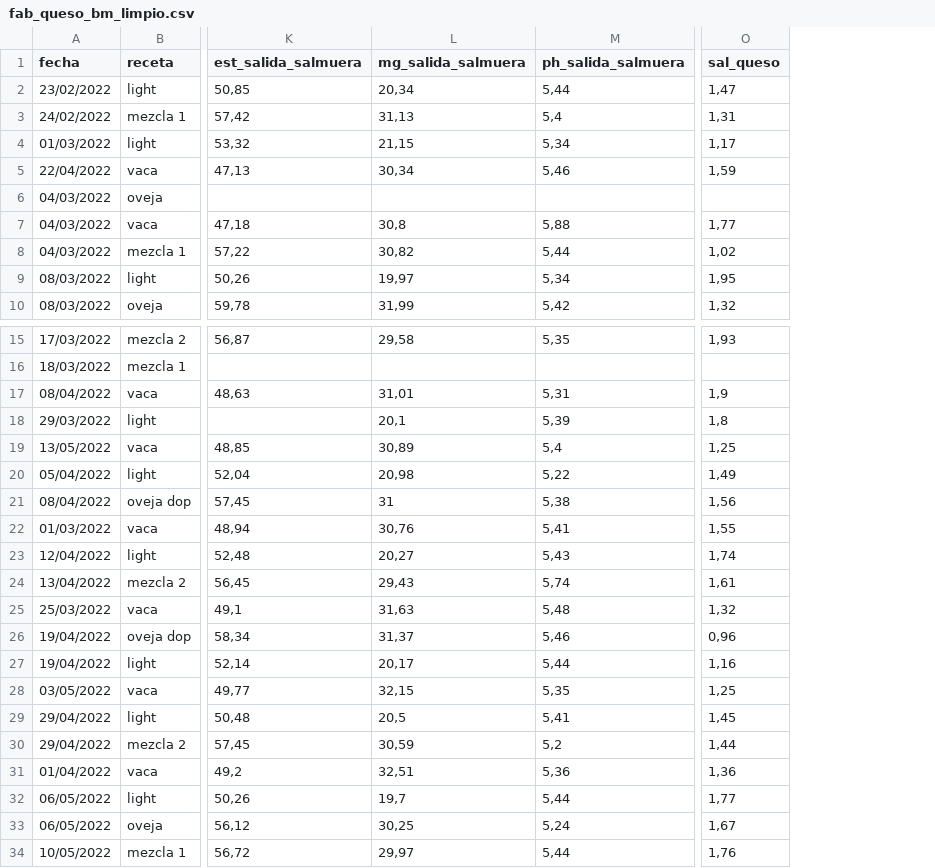
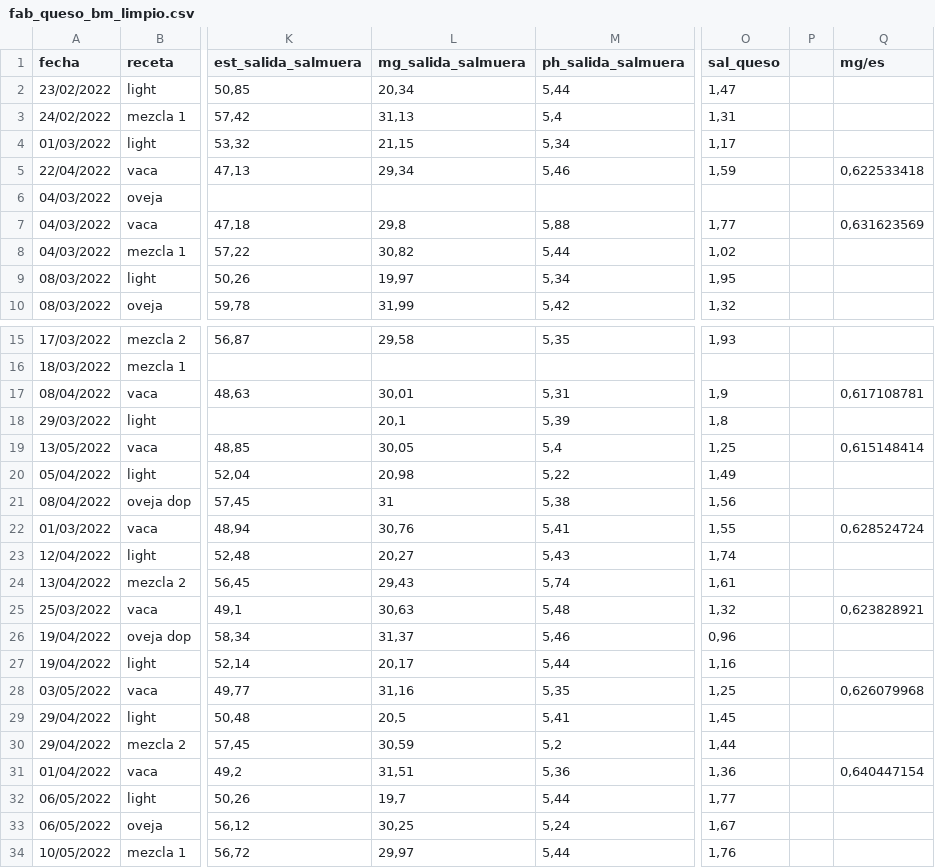
Before and after one commit to juanriera/master-queseria, a CSV file: datos/fab_queso_bm_limpio.csv, drawn as a sheet; only a part is shown, gaps mark what is left out; the diff names each change by its address in the sheet, - before the commit and + after, or states it on an @@ line.

Commit message:
update fab_queso_limpio.csv

```diff
--- a/datos/fab_queso_bm_limpio.csv
+++ b/datos/fab_queso_bm_limpio.csv
+column P, empty
+column Q (mg/es), rows 5-7: 0,622533418 |  | 0,631623569; rows 17-31: 0,617108781 |  | 0,615148414 |  |  | 0,628524724 |  |  | 0,623828921 |  |  | 0,626079968 |  |  | 0,640447154
-L5 (mg_salida_salmuera): 30,34
+L5 (mg_salida_salmuera): 29,34
-L7 (mg_salida_salmuera): 30,8
+L7 (mg_salida_salmuera): 29,8
-L17 (mg_salida_salmuera): 31,01
+L17 (mg_salida_salmuera): 30,01
-L19 (mg_salida_salmuera): 30,89
+L19 (mg_salida_salmuera): 30,05
-L25 (mg_salida_salmuera): 31,63
+L25 (mg_salida_salmuera): 30,63
-L28 (mg_salida_salmuera): 32,15
+L28 (mg_salida_salmuera): 31,16
-L31 (mg_salida_salmuera): 32,51
+L31 (mg_salida_salmuera): 31,51
```
Also changed, not shown: datos/informe_balance_materia.csv.
